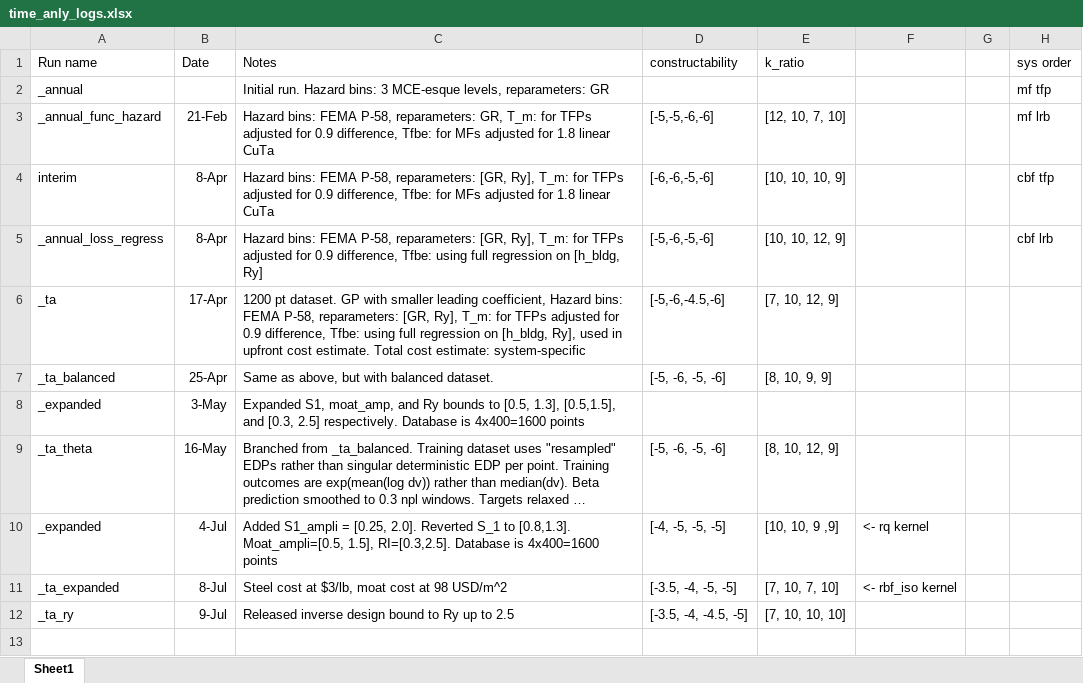
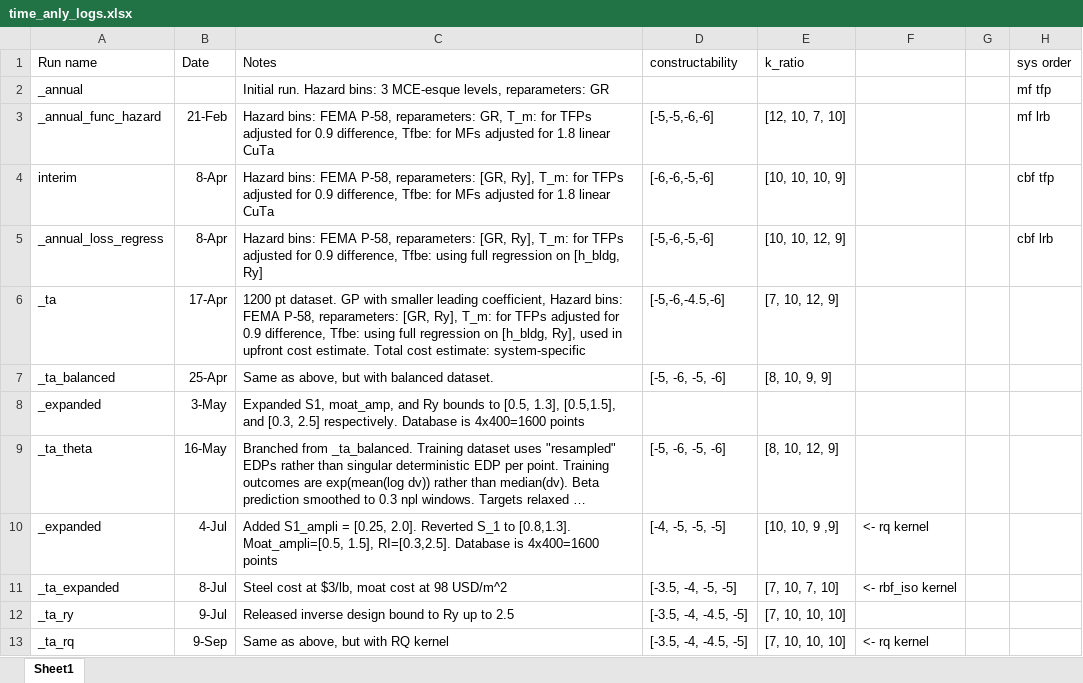
Before and after one commit to hgp297/isol-sys-database, an Excel workbook: src/inputs/time_anly_logs.xlsx, sheet Sheet1, drawn as a sheet; long unchanged cells end in …; values as stored, in another font and other column widths than the file's, no borders; the diff names each change by its address in the sheet, - before the commit and + after, or states it on an @@ line.

Commit message:
rq kernel new try

```diff
--- a/src/inputs/time_anly_logs.xlsx (sheet Sheet1)
+++ b/src/inputs/time_anly_logs.xlsx (sheet Sheet1)
+row 13: _ta_rq | 9-Sep | Same as above, but with RQ kernel | [-3.5, -4, -4.5, -5] | [7, 10, 10, 10] | <- rq kernel
```
Also changed, not shown: 10 other files.
